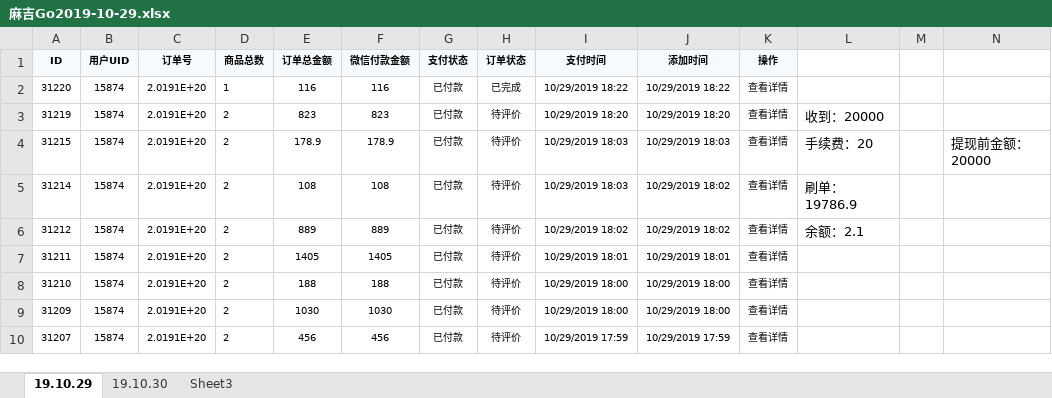
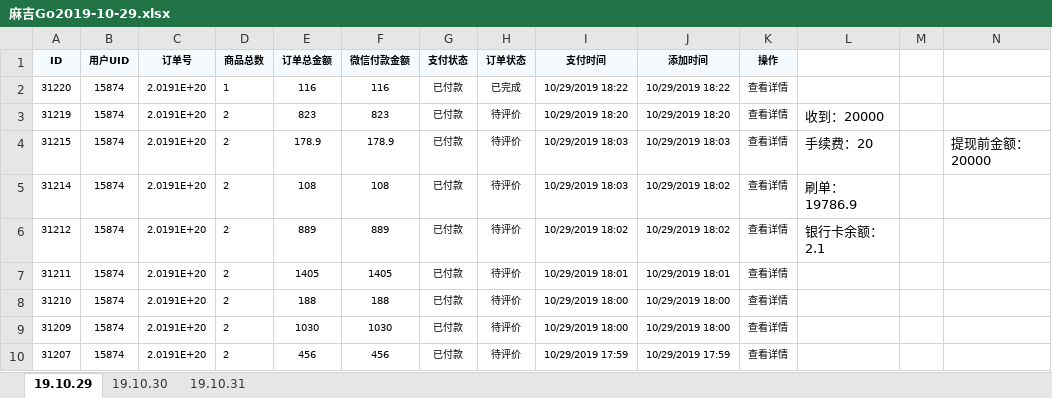
Before and after one commit to wangpy-github/Electronic, an Excel workbook: s_d/麻吉Go2019-10-29.xlsx, sheet 19.10.29, drawn as a sheet; only a part is shown; values as stored, in another font and other column widths than the file's, no borders; the diff names each change by its address in the sheet, - before the commit and + after, or states it on an @@ line.

```diff
--- a/s_d/麻吉Go2019-10-29.xlsx (sheet 19.10.29)
+++ b/s_d/麻吉Go2019-10-29.xlsx (sheet 19.10.29)
-sheet tab: Sheet3
+sheet tab: 19.10.31
-L6: 余额：2.1
+L6: 银行卡余额：2.1
```
Also changed, not shown: sheet 19.10.31, sheet 19.10.30.
